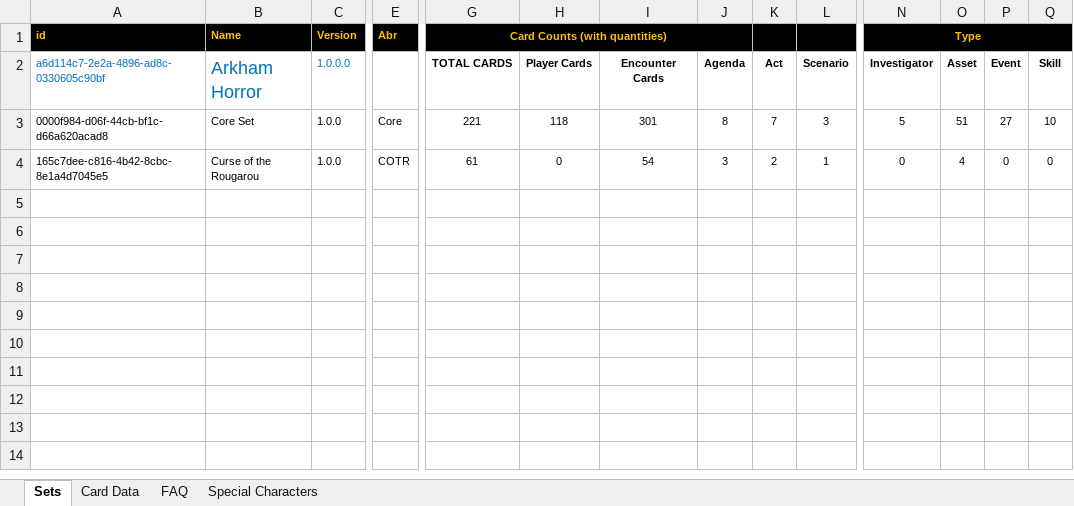
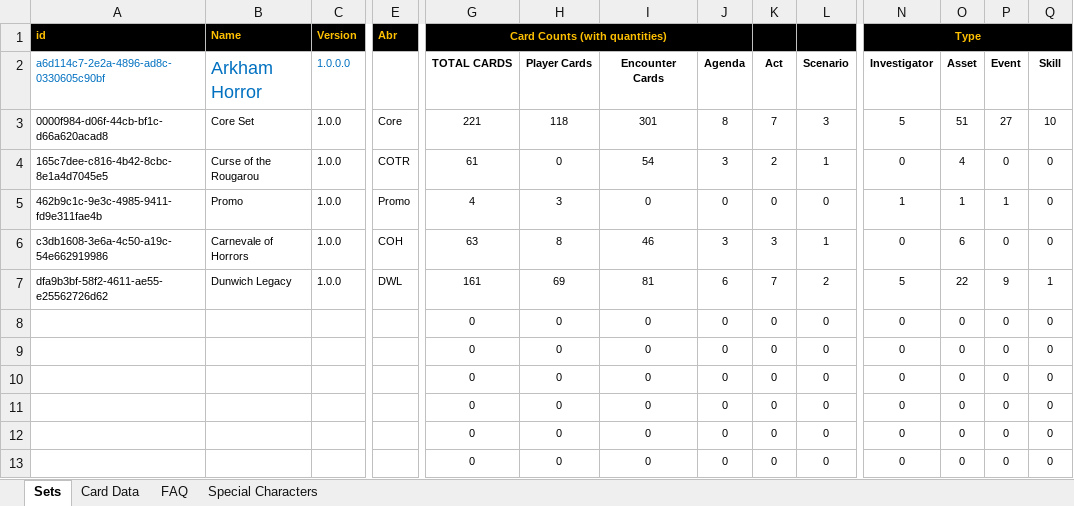
Before and after one commit to rushl/arkham-horror, an Excel workbook: AHLCG-DB.xlsm, sheet Sets, drawn as a sheet; only a part is shown, gaps mark what is left out; values as stored, in another font and other column widths than the file's, no borders; charts and pictures and conditional formats not drawn; rows hold the shown columns only; the diff names each change by its address in the sheet, - before the commit and + after, or states it on an @@ line.

```diff
--- a/AHLCG-DB.xlsm (sheet Sets)
+++ b/AHLCG-DB.xlsm (sheet Sets)
+row 5: 462b9c1c-9e3c-4985-9411-fd9e311fae4b | Promo | 1.0.0 | Promo | 4 | 3 | 0 | 0 | 0 | 0 | 1 | 1 | 1 | 0
+row 6: c3db1608-3e6a-4c50-a19c-54e662919986 | Carnevale of Horrors | 1.0.0 | COH | 63 | 8 | 46 | 3 | 3 | 1 | 0 | 6 | 0 | 0
+row 7: dfa9b3bf-58f2-4611-ae55-e25562726d62 | Dunwich Legacy | 1.0.0 | DWL | 161 | 69 | 81 | 6 | 7 | 2 | 5 | 22 | 9 | 1
+row 8:  |  |  |  | 0 | 0 | 0 | 0 | 0 | 0 | 0 | 0 | 0 | 0
+row 9:  |  |  |  | 0 | 0 | 0 | 0 | 0 | 0 | 0 | 0 | 0 | 0
+row 10:  |  |  |  | 0 | 0 | 0 | 0 | 0 | 0 | 0 | 0 | 0 | 0
+row 11:  |  |  |  | 0 | 0 | 0 | 0 | 0 | 0 | 0 | 0 | 0 | 0
+row 12:  |  |  |  | 0 | 0 | 0 | 0 | 0 | 0 | 0 | 0 | 0 | 0
+row 13:  |  |  |  | 0 | 0 | 0 | 0 | 0 | 0 | 0 | 0 | 0 | 0
```
Also changed, not shown: sheet Card Data.
